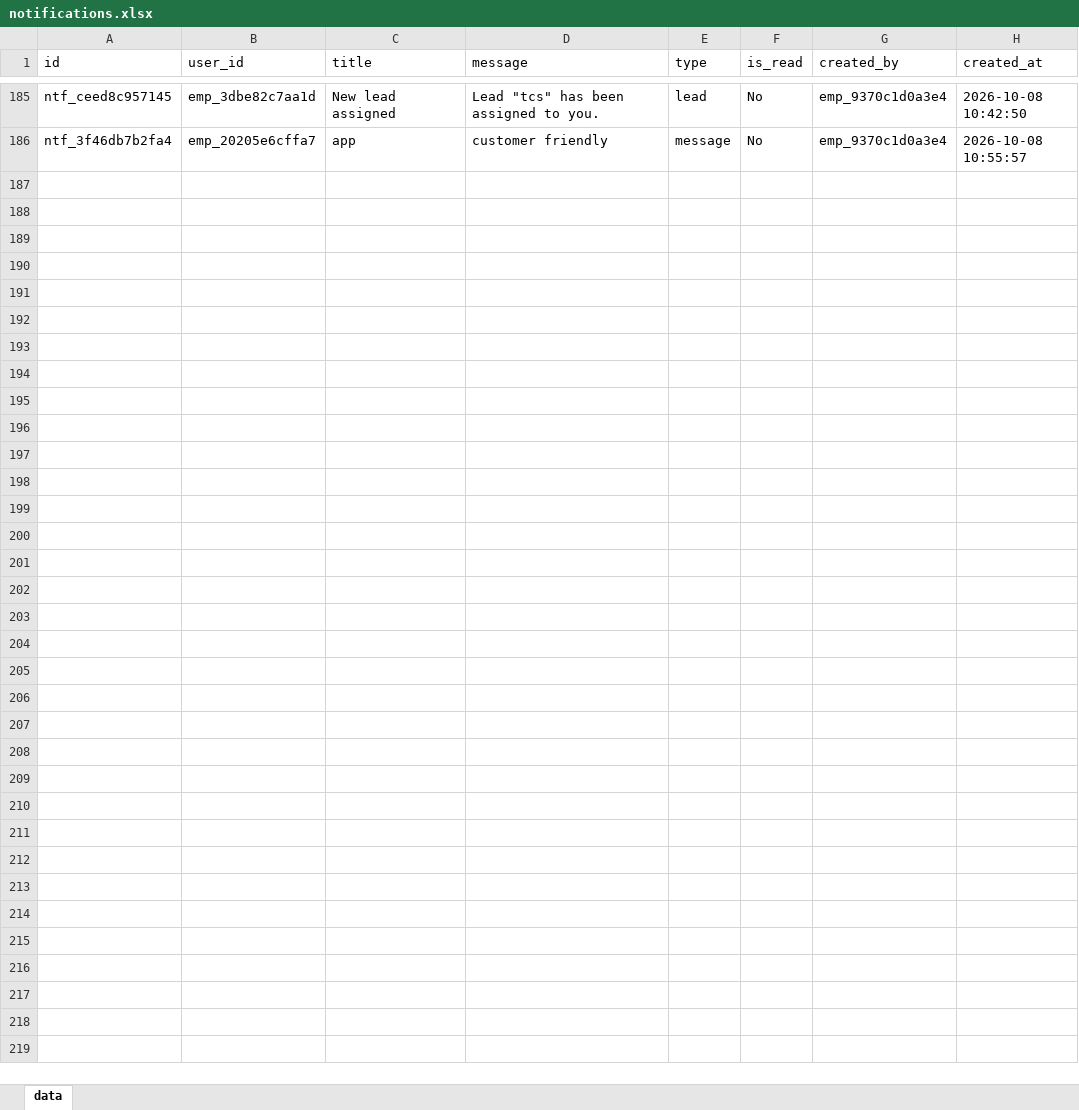
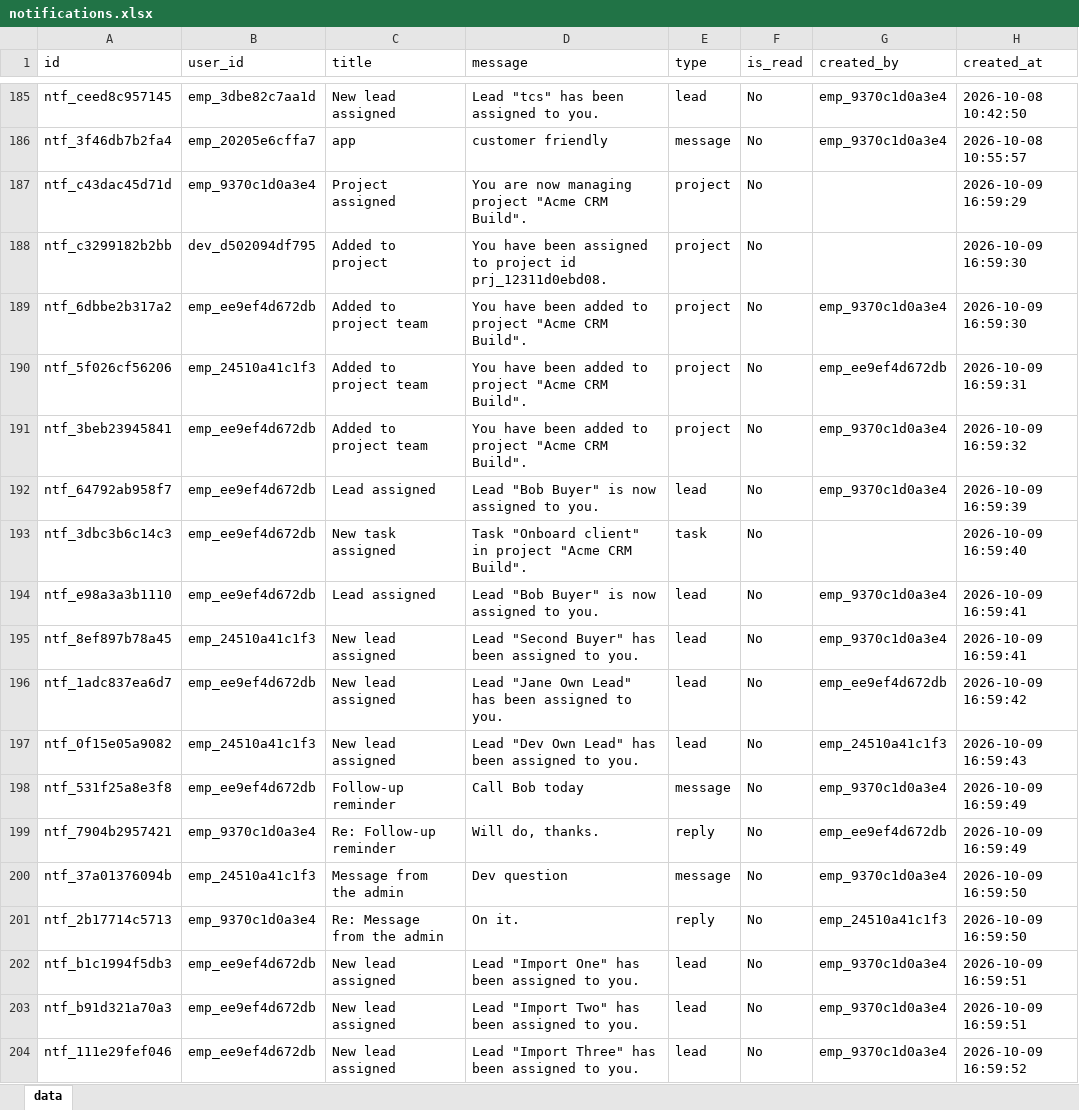
Before and after one commit to lohan05-web/vijay-psm, an Excel workbook: backend/excel/notifications.xlsx, sheet data, drawn as a sheet; only a part is shown, gaps mark what is left out; values as stored, in another font and other column widths than the file's, no borders; the diff names each change by its address in the sheet, - before the commit and + after, or states it on an @@ line.

```diff
--- a/backend/excel/notifications.xlsx (sheet data)
+++ b/backend/excel/notifications.xlsx (sheet data)
+row 187: ntf_c43dac45d71d | emp_9370c1d0a3e4 | Project assigned | You are now managing project "Acme CRM Build". | project | No |  | 2026-10-09 16:59:29
+row 188: ntf_c3299182b2bb | dev_d502094df795 | Added to project | You have been assigned to project id prj_12311d0ebd08. | project | No |  | 2026-10-09 16:59:30
+row 189: ntf_6dbbe2b317a2 | emp_ee9ef4d672db | Added to project team | You have been added to project "Acme CRM Build". | project | No | emp_9370c1d0a3e4 | 2026-10-09 16:59:30
+row 190: ntf_5f026cf56206 | emp_24510a41c1f3 | Added to project team | You have been added to project "Acme CRM Build". | project | No | emp_ee9ef4d672db | 2026-10-09 16:59:31
+row 191: ntf_3beb23945841 | emp_ee9ef4d672db | Added to project team | You have been added to project "Acme CRM Build". | project | No | emp_9370c1d0a3e4 | 2026-10-09 16:59:32
+row 192: ntf_64792ab958f7 | emp_ee9ef4d672db | Lead assigned | Lead "Bob Buyer" is now assigned to you. | lead | No | emp_9370c1d0a3e4 | 2026-10-09 16:59:39
+row 193: ntf_3dbc3b6c14c3 | emp_ee9ef4d672db | New task assigned | Task "Onboard client" in project "Acme CRM Build". | task | No |  | 2026-10-09 16:59:40
+row 194: ntf_e98a3a3b1110 | emp_ee9ef4d672db | Lead assigned | Lead "Bob Buyer" is now assigned to you. | lead | No | emp_9370c1d0a3e4 | 2026-10-09 16:59:41
+row 195: ntf_8ef897b78a45 | emp_24510a41c1f3 | New lead assigned | Lead "Second Buyer" has been assigned to you. | lead | No | emp_9370c1d0a3e4 | 2026-10-09 16:59:41
+row 196: ntf_1adc837ea6d7 | emp_ee9ef4d672db | New lead assigned | Lead "Jane Own Lead" has been assigned to you. | lead | No | emp_ee9ef4d672db | 2026-10-09 16:59:42
+row 197: ntf_0f15e05a9082 | emp_24510a41c1f3 | New lead assigned | Lead "Dev Own Lead" has been assigned to you. | lead | No | emp_24510a41c1f3 | 2026-10-09 16:59:43
+row 198: ntf_531f25a8e3f8 | emp_ee9ef4d672db | Follow-up reminder | Call Bob today | message | No | emp_9370c1d0a3e4 | 2026-10-09 16:59:49
+row 199: ntf_7904b2957421 | emp_9370c1d0a3e4 | Re: Follow-up reminder | Will do, thanks. | reply | No | emp_ee9ef4d672db | 2026-10-09 16:59:49
+row 200: ntf_37a01376094b | emp_24510a41c1f3 | Message from the admin | Dev question | message | No | emp_9370c1d0a3e4 | 2026-10-09 16:59:50
+row 201: ntf_2b17714c5713 | emp_9370c1d0a3e4 | Re: Message from the admin | On it. | reply | No | emp_24510a41c1f3 | 2026-10-09 16:59:50
+row 202: ntf_b1c1994f5db3 | emp_ee9ef4d672db | New lead assigned | Lead "Import One" has been assigned to you. | lead | No | emp_9370c1d0a3e4 | 2026-10-09 16:59:51
+row 203: ntf_b91d321a70a3 | emp_ee9ef4d672db | New lead assigned | Lead "Import Two" has been assigned to you. | lead | No | emp_9370c1d0a3e4 | 2026-10-09 16:59:51
+row 204: ntf_111e29fef046 | emp_ee9ef4d672db | New lead assigned | Lead "Import Three" has been assigned to you. | lead | No | emp_9370c1d0a3e4 | 2026-10-09 16:59:52
```
Also changed, not shown: backend/excel/activity_logs.xlsx, backend/excel/call_logs.xlsx, 22 other files.
